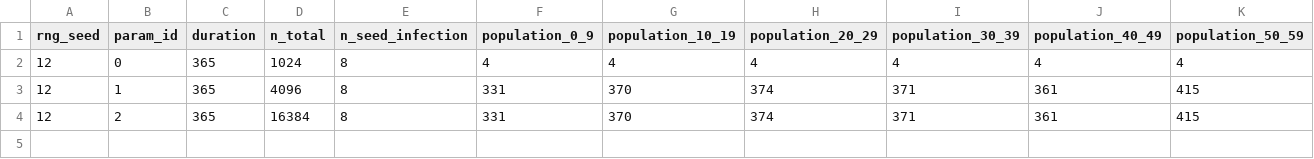
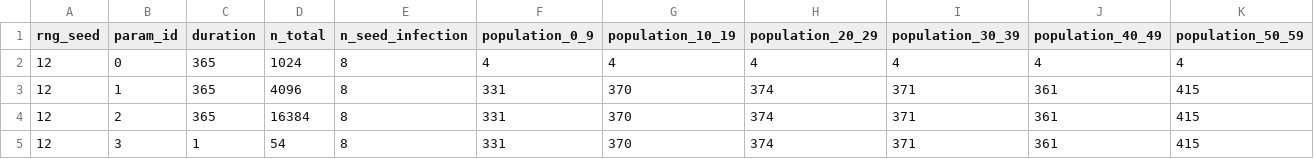
Before and after one commit to RSE-Sheffield/exatepp-abm, a CSV file: data/inputs/sample.csv, drawn as a sheet; only a part is shown; rows hold the shown columns only; the diff names each change by its address in the sheet, - before the commit and + after, or states it on an @@ line.

```diff
--- a/data/inputs/sample.csv
+++ b/data/inputs/sample.csv
+row 5: 12 | 3 | 1 | 54 | 8 | 331 | 370 | 374 | 371 | 361 | 415
```
Also changed, not shown: 6 other files.
